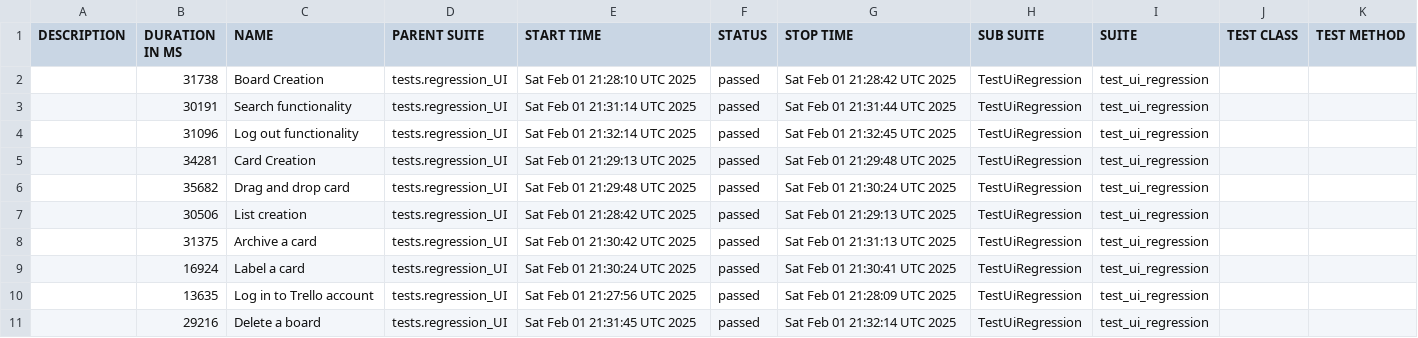
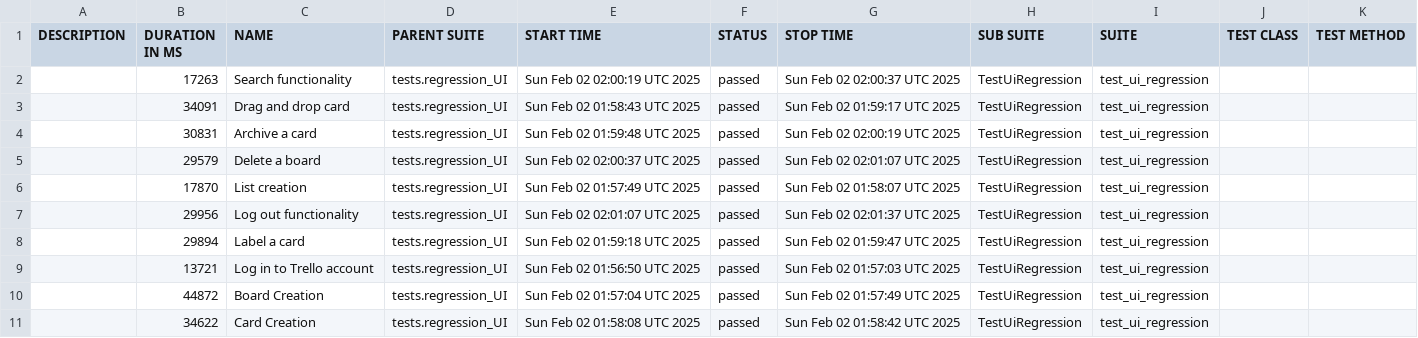
Before and after one commit to vkqapro/pythonPlaywright, a CSV file: data/suites.csv, drawn as a sheet.

```diff
--- a/data/suites.csv
+++ b/data/suites.csv
@@ -1,11 +1,11 @@
 "DESCRIPTION","DURATION IN MS","NAME","PARENT SUITE","START TIME","STATUS","STOP TIME","SUB SUITE","SUITE","TEST CLASS","TEST METHOD"
-"","31738","Board Creation","tests.regression_UI","Sat Feb 01 21:28:10 UTC 2025","passed","Sat Feb 01 21:28:42 UTC 2025","TestUiRegression","test_ui_regression","",""
-"","30191","Search functionality","tests.regression_UI","Sat Feb 01 21:31:14 UTC 2025","passed","Sat Feb 01 21:31:44 UTC 2025","TestUiRegression","test_ui_regression","",""
-"","31096","Log out functionality","tests.regression_UI","Sat Feb 01 21:32:14 UTC 2025","passed","Sat Feb 01 21:32:45 UTC 2025","TestUiRegression","test_ui_regression","",""
-"","34281","Card Creation","tests.regression_UI","Sat Feb 01 21:29:13 UTC 2025","passed","Sat Feb 01 21:29:48 UTC 2025","TestUiRegression","test_ui_regression","",""
-"","35682","Drag and drop card","tests.regression_UI","Sat Feb 01 21:29:48 UTC 2025","passed","Sat Feb 01 21:30:24 UTC 2025","TestUiRegression","test_ui_regression","",""
-"","30506","List creation","tests.regression_UI","Sat Feb 01 21:28:42 UTC 2025","passed","Sat Feb 01 21:29:13 UTC 2025","TestUiRegression","test_ui_regression","",""
-"","31375","Archive a card","tests.regression_UI","Sat Feb 01 21:30:42 UTC 2025","passed","Sat Feb 01 21:31:13 UTC 2025","TestUiRegression","test_ui_regression","",""
-"","16924","Label a card","tests.regression_UI","Sat Feb 01 21:30:24 UTC 2025","passed","Sat Feb 01 21:30:41 UTC 2025","TestUiRegression","test_ui_regression","",""
-"","13635","Log in to Trello account","tests.regression_UI","Sat Feb 01 21:27:56 UTC 2025","passed","Sat Feb 01 21:28:09 UTC 2025","TestUiRegression","test_ui_regression","",""
-"","29216","Delete a board","tests.regression_UI","Sat Feb 01 21:31:45 UTC 2025","passed","Sat Feb 01 21:32:14 UTC 2025","TestUiRegression","test_ui_regression","",""
+"","17263","Search functionality","tests.regression_UI","Sun Feb 02 02:00:19 UTC 2025","passed","Sun Feb 02 02:00:37 UTC 2025","TestUiRegression","test_ui_regression","",""
+"","34091","Drag and drop card","tests.regression_UI","Sun Feb 02 01:58:43 UTC 2025","passed","Sun Feb 02 01:59:17 UTC 2025","TestUiRegression","test_ui_regression","",""
+"","30831","Archive a card","tests.regression_UI","Sun Feb 02 01:59:48 UTC 2025","passed","Sun Feb 02 02:00:19 UTC 2025","TestUiRegression","test_ui_regression","",""
+"","29579","Delete a board","tests.regression_UI","Sun Feb 02 02:00:37 UTC 2025","passed","Sun Feb 02 02:01:07 UTC 2025","TestUiRegression","test_ui_regression","",""
+"","17870","List creation","tests.regression_UI","Sun Feb 02 01:57:49 UTC 2025","passed","Sun Feb 02 01:58:07 UTC 2025","TestUiRegression","test_ui_regression","",""
+"","29956","Log out functionality","tests.regression_UI","Sun Feb 02 02:01:07 UTC 2025","passed","Sun Feb 02 02:01:37 UTC 2025","TestUiRegression","test_ui_regression","",""
+"","29894","Label a card","tests.regression_UI","Sun Feb 02 01:59:18 UTC 2025","passed","Sun Feb 02 01:59:47 UTC 2025","TestUiRegression","test_ui_regression","",""
+"","13721","Log in to Trello account","tests.regression_UI","Sun Feb 02 01:56:50 UTC 2025","passed","Sun Feb 02 01:57:03 UTC 2025","TestUiRegression","test_ui_regression","",""
+"","44872","Board Creation","tests.regression_UI","Sun Feb 02 01:57:04 UTC 2025","passed","Sun Feb 02 01:57:49 UTC 2025","TestUiRegression","test_ui_regression","",""
+"","34622","Card Creation","tests.regression_UI","Sun Feb 02 01:58:08 UTC 2025","passed","Sun Feb 02 01:58:42 UTC 2025","TestUiRegression","test_ui_regression","",""
```
Also changed, not shown: 48 other files.
